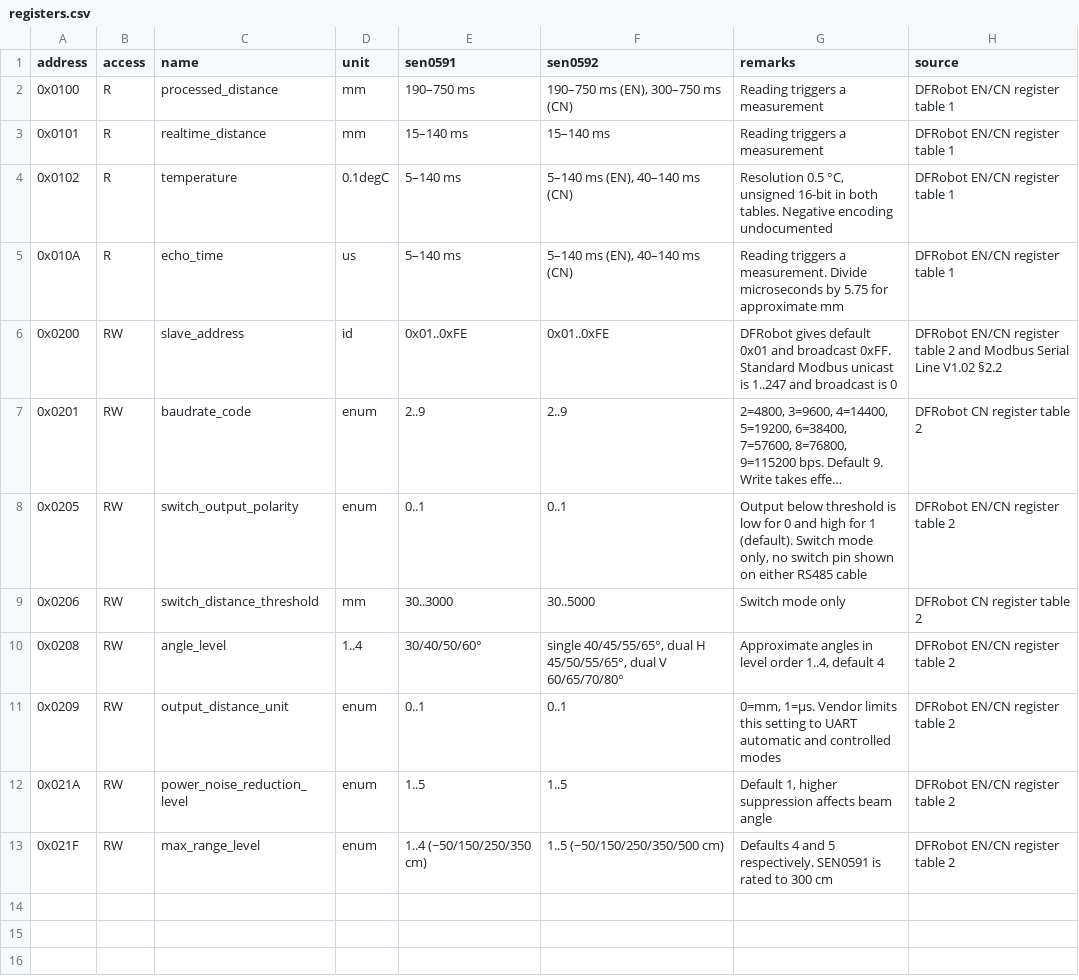
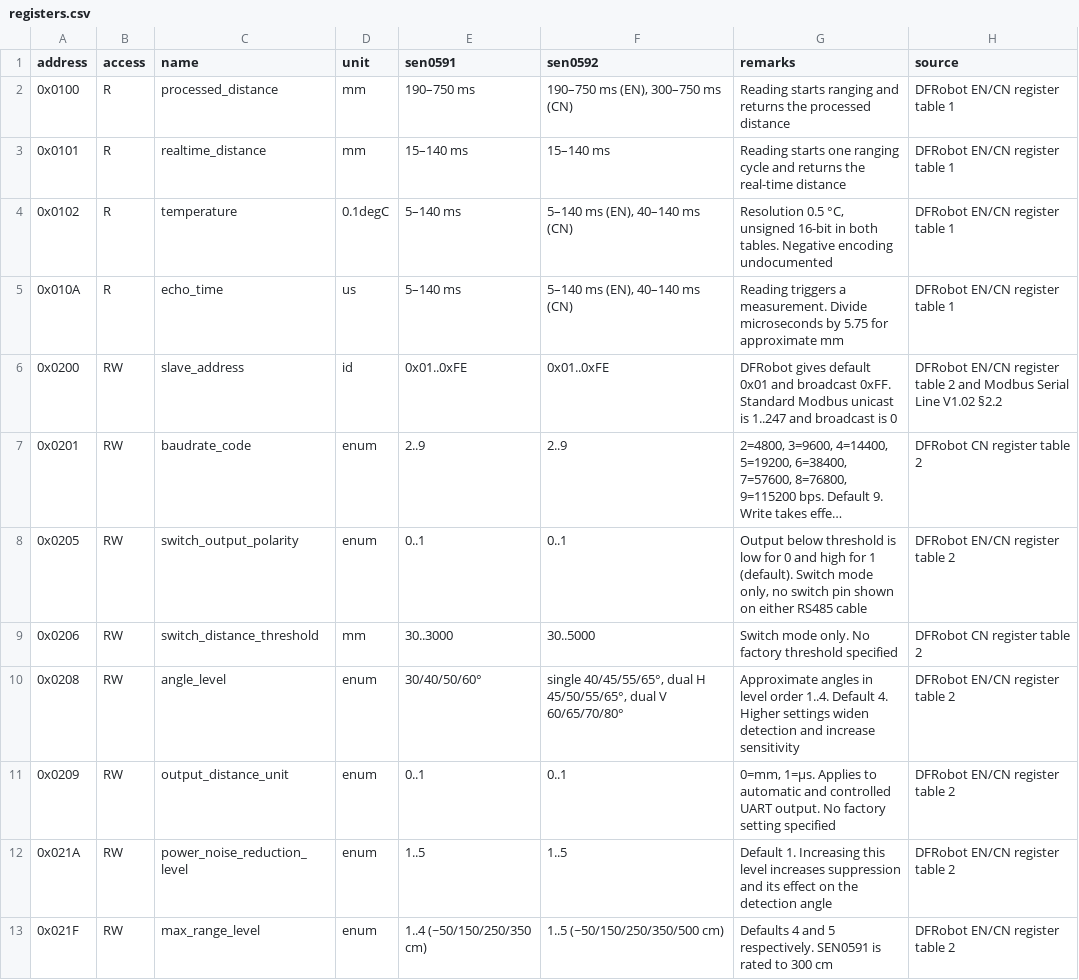
Before and after one commit to janhavelka/SEN059x, a CSV file: docs/reference/protocol/registers.csv, drawn as a sheet; long unchanged cells end in ….

```diff
--- a/docs/reference/protocol/registers.csv
+++ b/docs/reference/protocol/registers.csv
@@ -1,4 +1,4 @@
 address,access,name,unit,sen0591,sen0592,remarks,source
-0x0100,R,processed_distance,mm,190–750 ms,"190–750 ms (EN), 300–750 ms (CN)",Reading triggers a measurement,DFRobot EN/CN register table 1
-0x0101,R,realtime_distance,mm,15–140 ms,15–140 ms,Reading triggers a measurement,DFRobot EN/CN register table 1
+0x0100,R,processed_distance,mm,190–750 ms,"190–750 ms (EN), 300–750 ms (CN)",Reading starts ranging and returns the processed distance,DFRobot EN/CN register table 1
+0x0101,R,realtime_distance,mm,15–140 ms,15–140 ms,Reading starts one ranging cycle and returns the real-time distance,DFRobot EN/CN register table 1
 0x0102,R,temperature,0.1degC,5–140 ms,"5–140 ms (EN), 40–140 ms (CN)","Resolution 0.5 °C, unsigned 16-bit in both tables. Negative encoding undocumented",DFRobot EN/CN register table 1
@@ -8,6 +8,6 @@ address,access,name,unit,sen0591,sen0592,remarks,source
 0x0205,RW,switch_output_polarity,enum,0..1,0..1,"Output below threshold is low for 0 and high for 1 (default). Switch mode only, no switch pin shown on either RS485 cable",DFRobot EN/CN register table 2
-0x0206,RW,switch_distance_threshold,mm,30..3000,30..5000,Switch mode only,DFRobot CN register table 2
-0x0208,RW,angle_level,1..4,"30/40/50/60°","single 40/45/55/65°, dual H 45/50/55/65°, dual V 60/65/70/80°","Approximate angles in level order 1..4, default 4",DFRobot EN/CN register table 2
-0x0209,RW,output_distance_unit,enum,0..1,0..1,"0=mm, 1=µs. Vendor limits this setting to UART automatic and controlled modes",DFRobot EN/CN register table 2
-0x021A,RW,power_noise_reduction_level,enum,1..5,1..5,"Default 1, higher suppression affects beam angle",DFRobot EN/CN register table 2
+0x0206,RW,switch_distance_threshold,mm,30..3000,30..5000,"Switch mode only. No factory threshold specified",DFRobot CN register table 2
+0x0208,RW,angle_level,enum,"30/40/50/60°","single 40/45/55/65°, dual H 45/50/55/65°, dual V 60/65/70/80°","Approximate angles in level order 1..4. Default 4. Higher settings widen detection and increase sensitivity",DFRobot EN/CN register table 2
+0x0209,RW,output_distance_unit,enum,0..1,0..1,"0=mm, 1=µs. Applies to automatic and controlled UART output. No factory setting specified",DFRobot EN/CN register table 2
+0x021A,RW,power_noise_reduction_level,enum,1..5,1..5,"Default 1. Increasing this level increases suppression and its effect on the detection angle",DFRobot EN/CN register table 2
 0x021F,RW,max_range_level,enum,1..4 (~50/150/250/350 cm),1..5 (~50/150/250/350/500 cm),"Defaults 4 and 5 respectively. SEN0591 is rated to 300 cm",DFRobot EN/CN register table 2
```
Also changed, not shown: docs/reference/protocol/modbus_vectors.csv, 13 other files.
